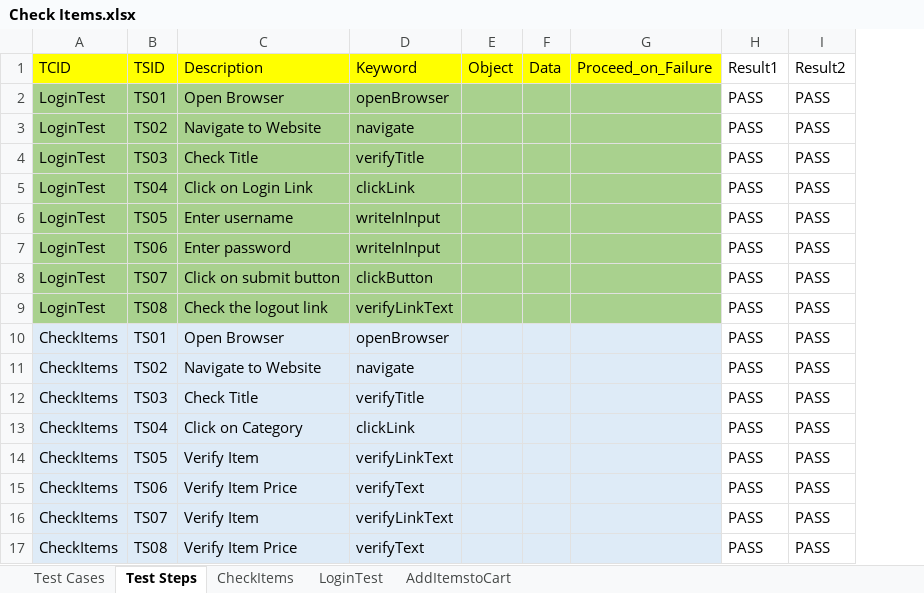
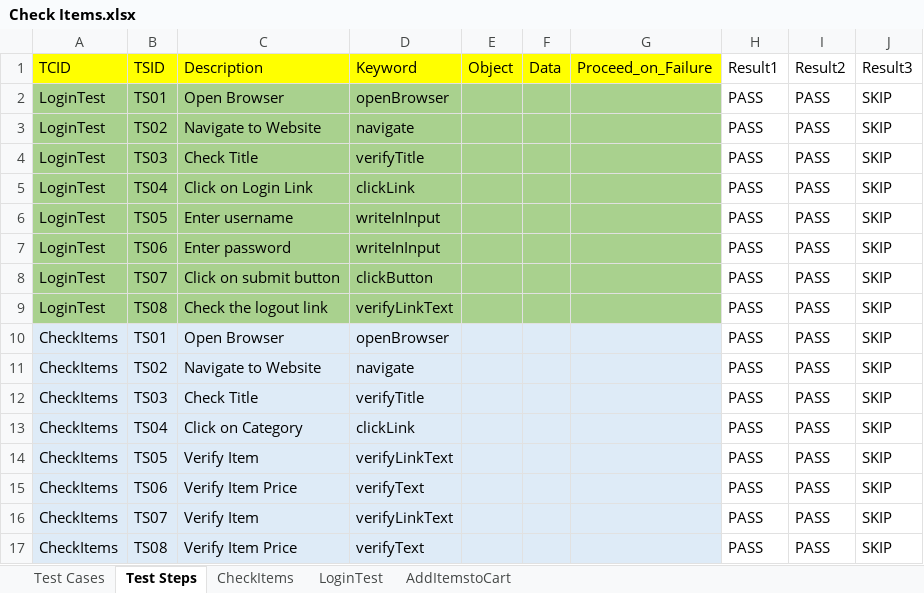
Before and after one commit to chaitu16/jUnit_Hybrid_Framework, an Excel workbook: bin/com/qtpselenium/xls/Check Items.xlsx, sheet Test Steps, drawn as a sheet; values as stored, in another font and other column widths than the file's, no borders; the diff names each change by its address in the sheet, - before the commit and + after, or states it on an @@ line.

```diff
--- a/bin/com/qtpselenium/xls/Check Items.xlsx (sheet Test Steps)
+++ b/bin/com/qtpselenium/xls/Check Items.xlsx (sheet Test Steps)
+column J (Result3), rows 2-17: all SKIP
```
Also changed, not shown: sheet CheckItems, sheet LoginTest, bin/com/qtpselenium/xls/Search Suite.xlsx, bin/com/qtpselenium/xls/Suite.xlsx, 9 other files.
